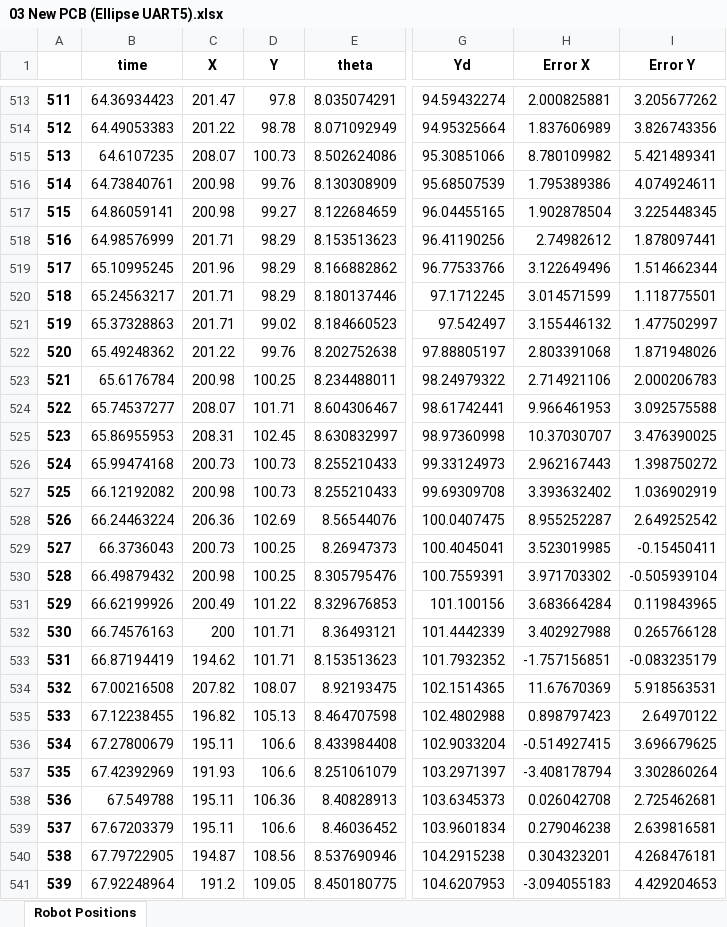
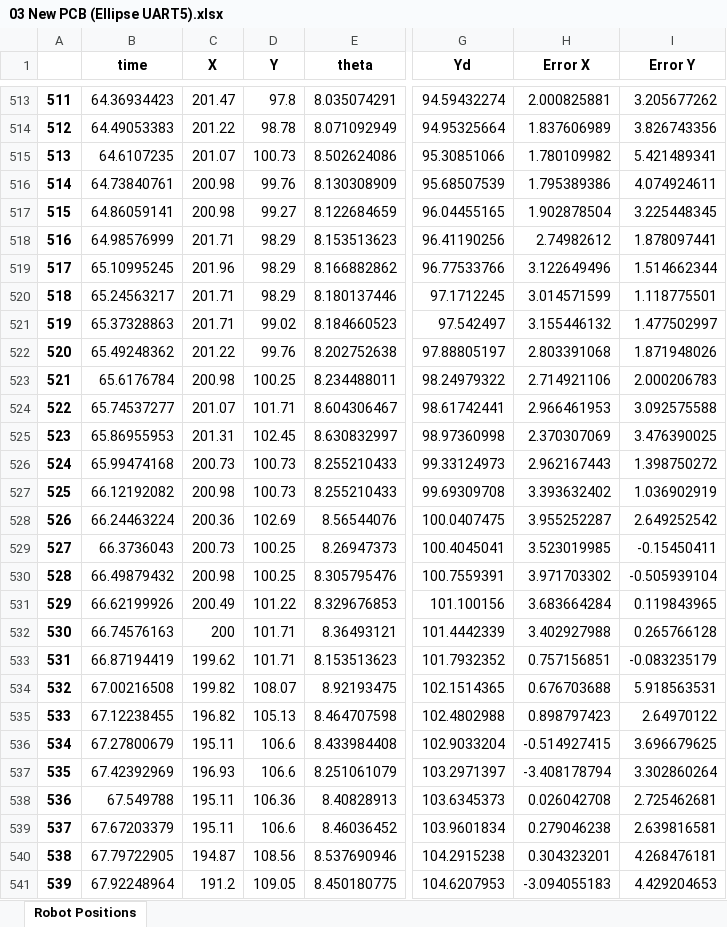
Before and after one commit to alisafarzade/TrajectoryTracking, an Excel workbook: Python/02 On Computer/01 Ellipse/recordings/03 New PCB (Ellipse UART5).xlsx, sheet Robot Positions, drawn as a sheet; only a part is shown, gaps mark what is left out; values as stored, in another font and other column widths than the file's, no borders; charts and pictures not drawn; the diff names each change by its address in the sheet, - before the commit and + after, or states it on an @@ line.

```diff
--- a/Python/02 On Computer/01 Ellipse/recordings/03 New PCB (Ellipse UART5).xlsx (sheet Robot Positions)
+++ b/Python/02 On Computer/01 Ellipse/recordings/03 New PCB (Ellipse UART5).xlsx (sheet Robot Positions)
-C515 (X): 208.07
+C515 (X): 201.07
-H515 (Error X): 8.780109982
+H515 (Error X): 1.780109982
-C524 (X): 208.07
+C524 (X): 201.07
-H524 (Error X): 9.966461953
+H524 (Error X): 2.966461953
-C525 (X): 208.31
+C525 (X): 201.31
-H525 (Error X): 10.37030707
+H525 (Error X): 2.370307069
-C528 (X): 206.36
+C528 (X): 200.36
-H528 (Error X): 8.955252287
+H528 (Error X): 3.955252287
-C533 (X): 194.62
+C533 (X): 199.62
-H533 (Error X): -1.757156851
+H533 (Error X): 0.757156851
-C534 (X): 207.82
+C534 (X): 199.82
-H534 (Error X): 11.67670369
+H534 (Error X): 0.676703688
-C537 (X): 191.93
+C537 (X): 196.93
```
Also changed, not shown: charts or pictures, Python/01 On MCU/07 Circle radius 45/recordings/03 k1=k2=12.xlsx, 4 other files.
